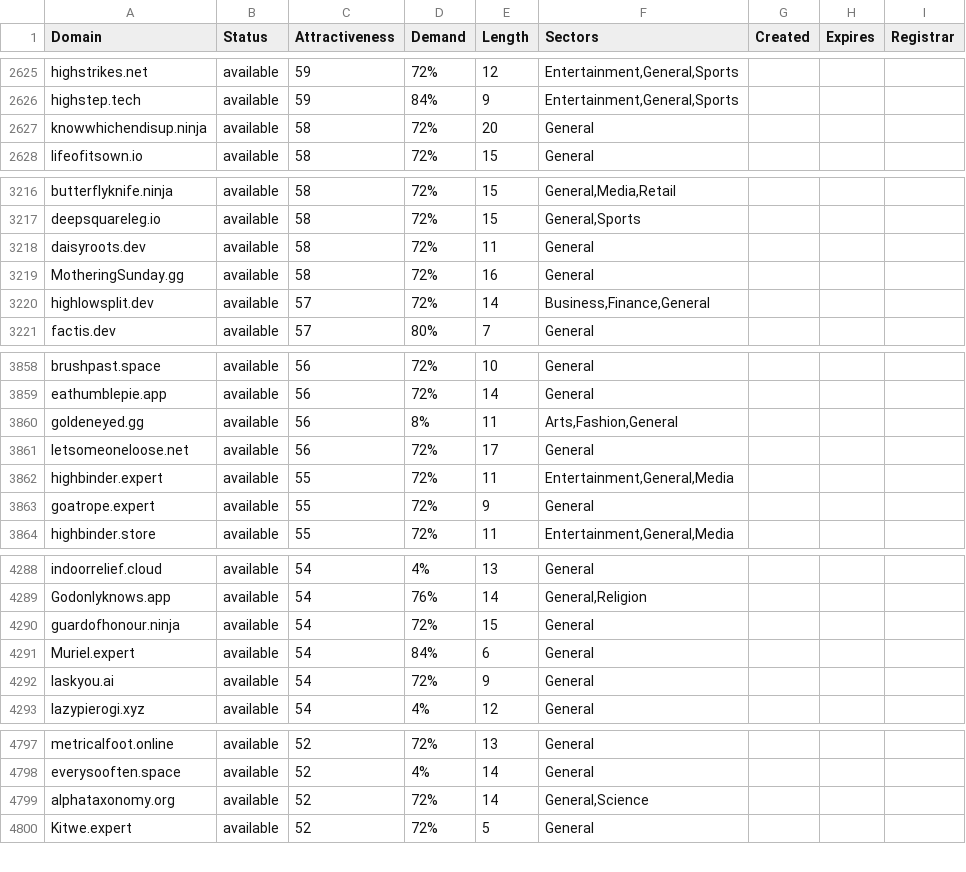
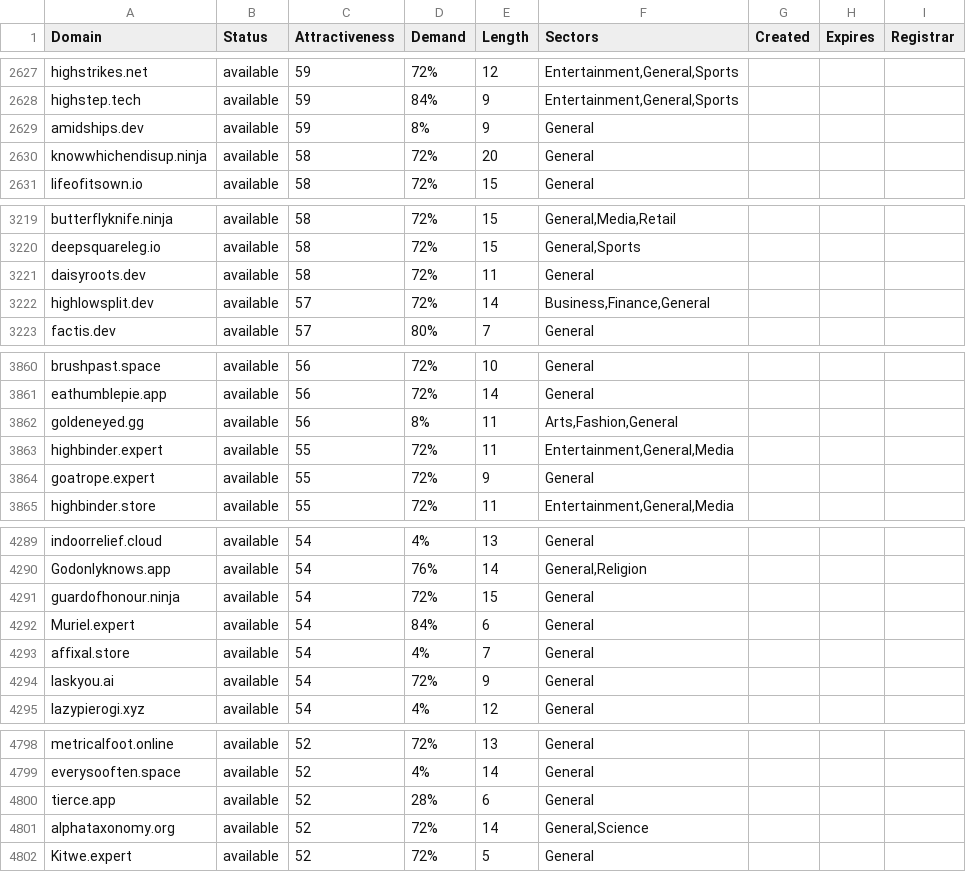
Before and after one commit to UniqueDomains/general-oneword-domains, a CSV file: general.csv, drawn as a sheet; only a part is shown, gaps mark what is left out; the diff covers the shown part only.

```diff
--- a/general.csv
+++ b/general.csv
@@ -2626,2 +2628,3 @@ highstrikes.net,available,59,72%,12,"Entertainment,General,Sports",,,
 highstep.tech,available,59,84%,9,"Entertainment,General,Sports",,,
+amidships.dev,available,59,8%,9,General,,,
 knowwhichendisup.ninja,available,58,72%,20,General,,,
@@ -3218,3 +3221,2 @@ deepsquareleg.io,available,58,72%,15,"General,Sports",,,
 daisyroots.dev,available,58,72%,11,General,,,
-MotheringSunday.gg,available,58,72%,16,General,,,
 highlowsplit.dev,available,57,72%,14,"Business,Finance,General",,,
@@ -3860,3 +3862,2 @@ eathumblepie.app,available,56,72%,14,General,,,
 goldeneyed.gg,available,56,8%,11,"Arts,Fashion,General",,,
-letsomeoneloose.net,available,56,72%,17,General,,,
 highbinder.expert,available,55,72%,11,"Entertainment,General,Media",,,
@@ -4291,2 +4292,3 @@ guardofhonour.ninja,available,54,72%,15,General,,,
 Muriel.expert,available,54,84%,6,General,,,
+affixal.store,available,54,4%,7,General,,,
 Iaskyou.ai,available,54,72%,9,General,,,
@@ -4798,2 +4799,3 @@ metricalfoot.online,available,52,72%,13,General,,,
 everysooften.space,available,52,4%,14,General,,,
+tierce.app,available,52,28%,6,General,,,
 alphataxonomy.org,available,52,72%,14,"General,Science",,,
```
Also changed, not shown: 12 added rows and 13 removed rows elsewhere in this file, 2 other files.
